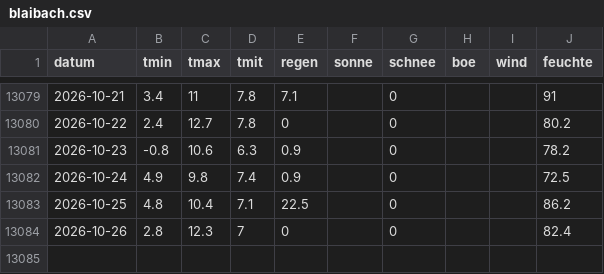
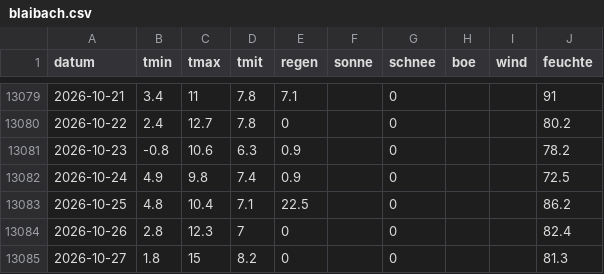
Before and after one commit to mknxb/wetter, a CSV file: tage/blaibach.csv, drawn as a sheet; only a part is shown, gaps mark what is left out.

```diff
--- a/tage/blaibach.csv
+++ b/tage/blaibach.csv
@@ -13084 +13084,2 @@ datum;tmin;tmax;tmit;regen;sonne;schnee;boe;wind;feuchte
 2026-10-26;2.8;12.3;7;0;;0;;;82.4
+2026-10-27;1.8;15;8.2;0;;0;;;81.3
```
Also changed, not shown: pegel/2026-10.csv, tage/cham.csv, 12 other files.
